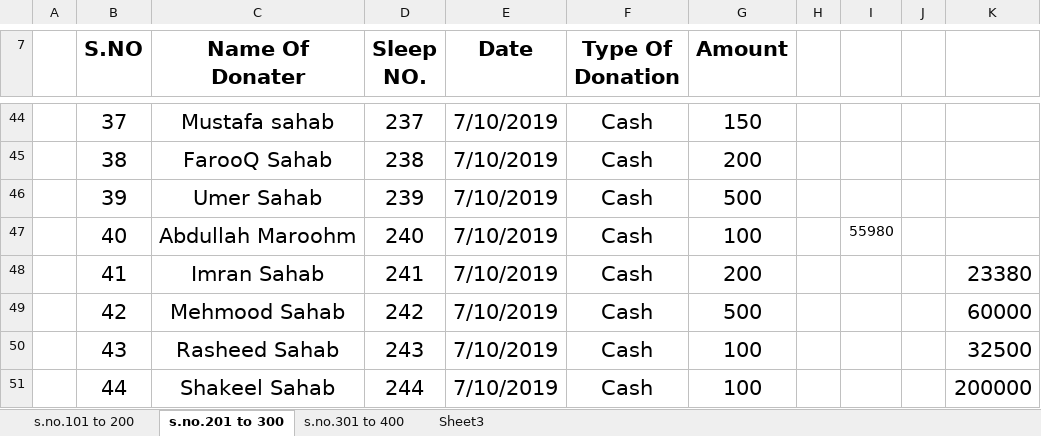
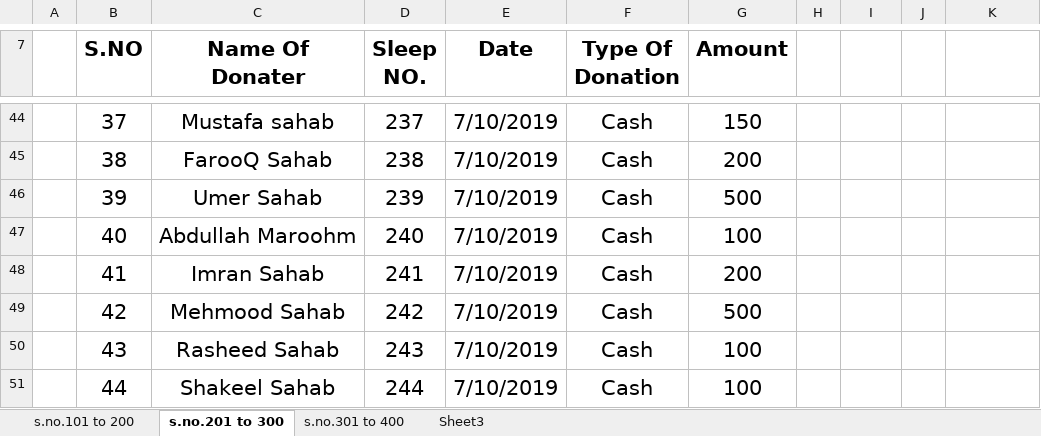
Before and after one commit to MuhammadAffanAli123/Masjid-record, an Excel workbook: Donatin Construction.xlsx, sheet s.no.201 to 300, drawn as a sheet; only a part is shown, gaps mark what is left out; values as stored, in another font and other column widths than the file's, no borders; the diff covers the shown part only; the diff names each change by its address in the sheet, - before the commit and + after, or states it on an @@ line.

```diff
--- a/Donatin Construction.xlsx (sheet s.no.201 to 300)
+++ b/Donatin Construction.xlsx (sheet s.no.201 to 300)
-I47: 55980
+I47: (empty)
-K48: 23380
+K48: (empty)
-K49: 60000
+K49: (empty)
-K50: 32500
+K50: (empty)
-K51: 200000
+K51: (empty)
```
Also changed, not shown: 11 edited cells elsewhere in this sheet, sheet s.no.301 to 400, sheet Sheet3, sheet s.no.101 to 200, Donation(301-400).xlsx, REHAISH GHOUSIA MASJID.xlsx.
